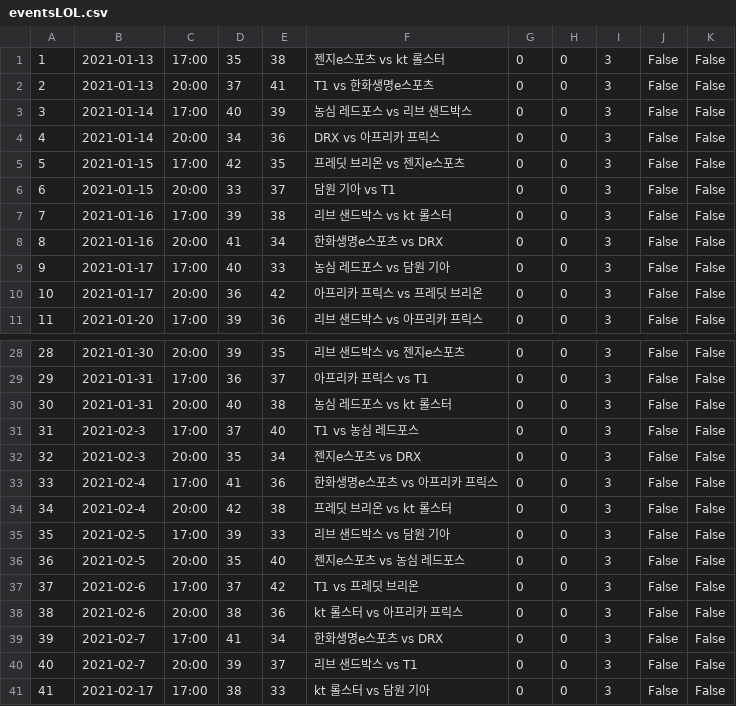
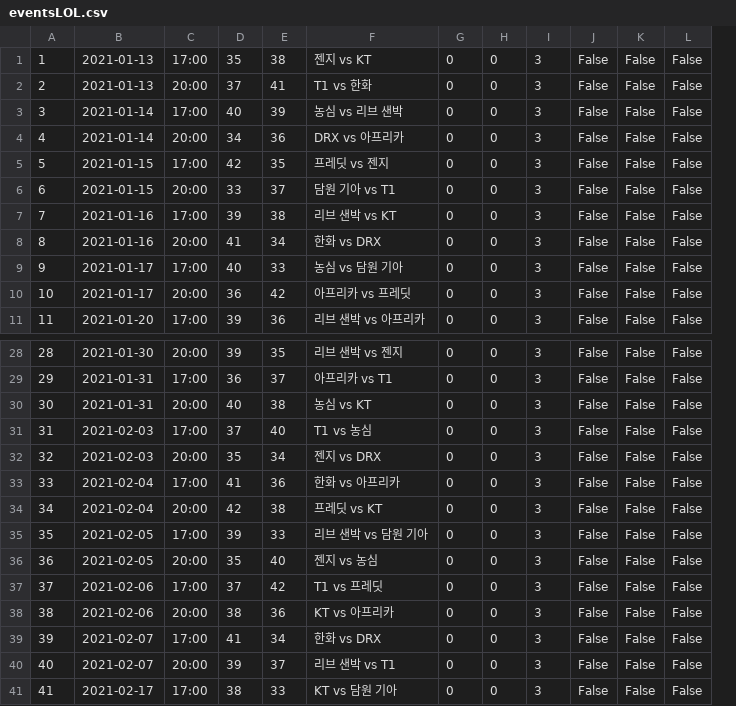
Before and after one commit to QT-HH/SSAC, a CSV file: Back/db/eventsLOL.csv, drawn as a sheet; only a part is shown, gaps mark what is left out; removed rows and columns are numbered as before the commit, all else as after; the diff covers the shown part only; the diff names each change by its address in the sheet, - before the commit and + after, or states it on an @@ line.

Commit message:
0215 Back Search update

```diff
--- a/Back/db/eventsLOL.csv
+++ b/Back/db/eventsLOL.csv
-column F, rows 1-11: 젠지e스포츠 vs kt 롤스터 | T1 vs 한화생명e스포츠 | 농심 레드포스 vs 리브 샌드박스 | DRX vs 아프리카 프릭스 | 프레딧 브리온 vs 젠지e스포츠 | 담원 기아 vs T1 | 리브 샌드박스 vs kt 롤스터 | 한화생명e스포츠 vs DRX | 농심 레드포스 vs 담원 기아 | 아프리카 프릭스 vs 프레딧 브리온 | 리브 샌드박스 vs 아프리카 프릭스; rows 28-41: 리브 샌드박스 vs 젠지e스포츠 | 아프리카 프릭스 vs T1 | 농심 레드포스 vs kt 롤스터 | T1 vs 농심 레드포스 | 젠지e스포츠 vs DRX | 한화생명e스포츠 vs 아프리카 프릭스 | 프레딧 브리온 vs kt 롤스터 | 리브 샌드박스 vs 담원 기아 | 젠지e스포츠 vs 농심 레드포스 | T1 vs 프레딧 브리온 | kt 롤스터 vs 아프리카 프릭스 | 한화생명e스포츠 vs DRX | 리브 샌드박스 vs T1 | kt 롤스터 vs 담원 기아
+column F, rows 1-11: 젠지 vs KT | T1 vs 한화 | 농심 vs 리브 샌박 | DRX vs 아프리카 | 프레딧 vs 젠지 | 담원 기아 vs T1 | 리브 샌박 vs KT | 한화 vs DRX | 농심 vs 담원 기아 | 아프리카 vs 프레딧 | 리브 샌박 vs 아프리카; rows 28-41: 리브 샌박 vs 젠지 | 아프리카 vs T1 | 농심 vs KT | T1 vs 농심 | 젠지 vs DRX | 한화 vs 아프리카 | 프레딧 vs KT | 리브 샌박 vs 담원 기아 | 젠지 vs 농심 | T1 vs 프레딧 | KT vs 아프리카 | 한화 vs DRX | 리브 샌박 vs T1 | KT vs 담원 기아
+column L, rows 1-11: all False; rows 28-41: all False
-B31:B32: 2021-02-3
+B31:B32: 2021-02-03
-B33:B34: 2021-02-4
+B33:B34: 2021-02-04
-B35:B36: 2021-02-5
+B35:B36: 2021-02-05
-B37:B38: 2021-02-6
+B37:B38: 2021-02-06
-B39:B40: 2021-02-7
+B39:B40: 2021-02-07
```
Also changed, not shown: 10 edited cells elsewhere in this file, 1 other file.
